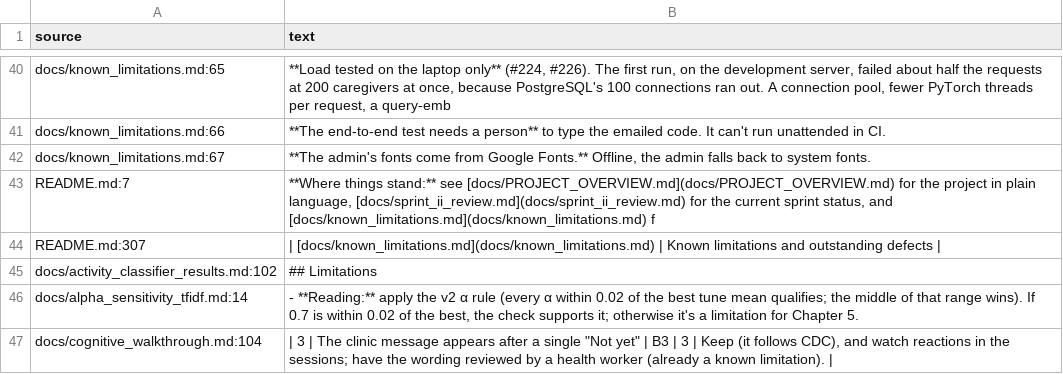
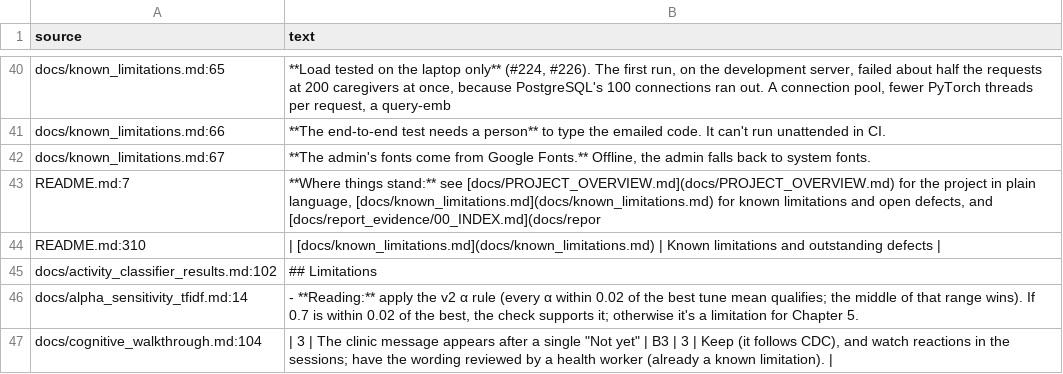
Before and after one commit to Alysa-Gathoni/Nurtura, a CSV file: docs/report_evidence/raw/limitations.csv, drawn as a sheet; only a part is shown, gaps mark what is left out.

```diff
--- a/docs/report_evidence/raw/limitations.csv
+++ b/docs/report_evidence/raw/limitations.csv
@@ -42,4 +42,4 @@ docs/known_limitations.md:66,**The end-to-end test needs a person** to type the
 docs/known_limitations.md:67,"**The admin's fonts come from Google Fonts.** Offline, the admin falls back to system fonts."
-README.md:7,"**Where things stand:** see [docs/PROJECT_OVERVIEW.md](docs/PROJECT_OVERVIEW.md) for the project in plain language, [docs/sprint_ii_review.md](docs/sprint_ii_review.md) for the current sprint status, and [docs/known_limitations.md](docs/known_limitations.md) f"
-README.md:307,| [docs/known_limitations.md](docs/known_limitations.md) | Known limitations and outstanding defects |
+README.md:7,"**Where things stand:** see [docs/PROJECT_OVERVIEW.md](docs/PROJECT_OVERVIEW.md) for the project in plain language, [docs/known_limitations.md](docs/known_limitations.md) for known limitations and open defects, and [docs/report_evidence/00_INDEX.md](docs/repor"
+README.md:310,| [docs/known_limitations.md](docs/known_limitations.md) | Known limitations and outstanding defects |
 docs/activity_classifier_results.md:102,## Limitations
```
Also changed, not shown: docs/report_evidence/raw/changes_since_sprint6.csv, docs/report_evidence/raw/latency_runs.csv, 33 other files.
